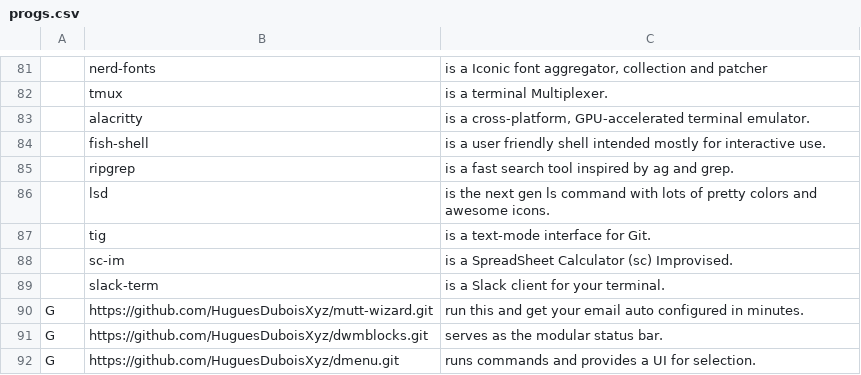
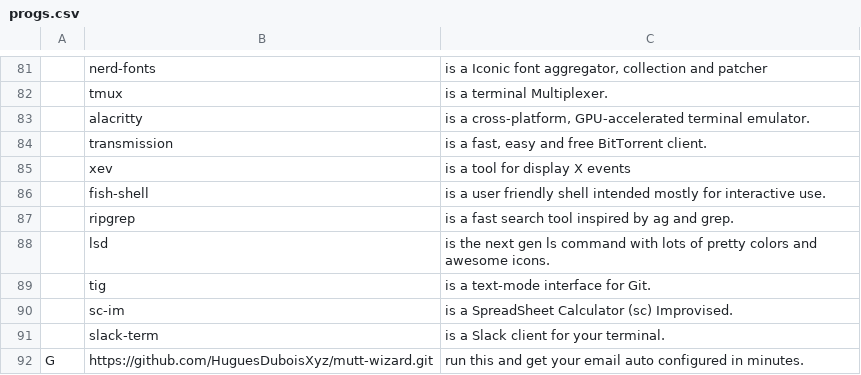
Before and after one commit to HuguesDuboisXyz/LARBS, a CSV file: progs.csv, drawn as a sheet; only a part is shown, gaps mark what is left out; the shorter side is filled out with more unchanged rows.

Commit message:
Add transmission, xev

```diff
--- a/progs.csv
+++ b/progs.csv
@@ -83,2 +83,4 @@
 ,alacritty,"is a cross-platform, GPU-accelerated terminal emulator."
+,transmission,"is a fast, easy and free BitTorrent client."
+,xev,"is a tool for display X events"
 ,fish-shell,"is a user friendly shell intended mostly for interactive use."
```
